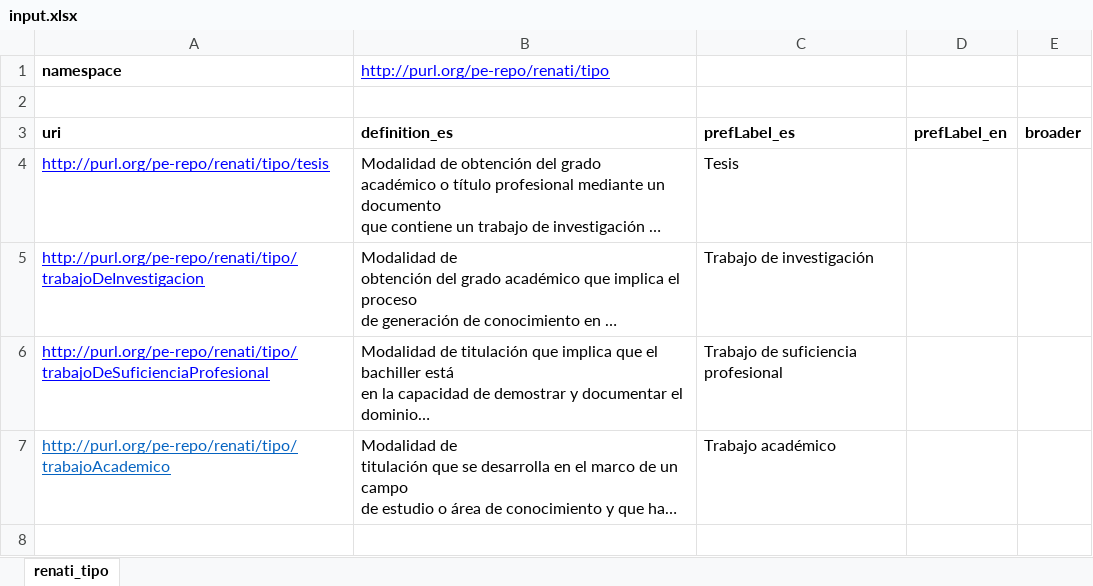
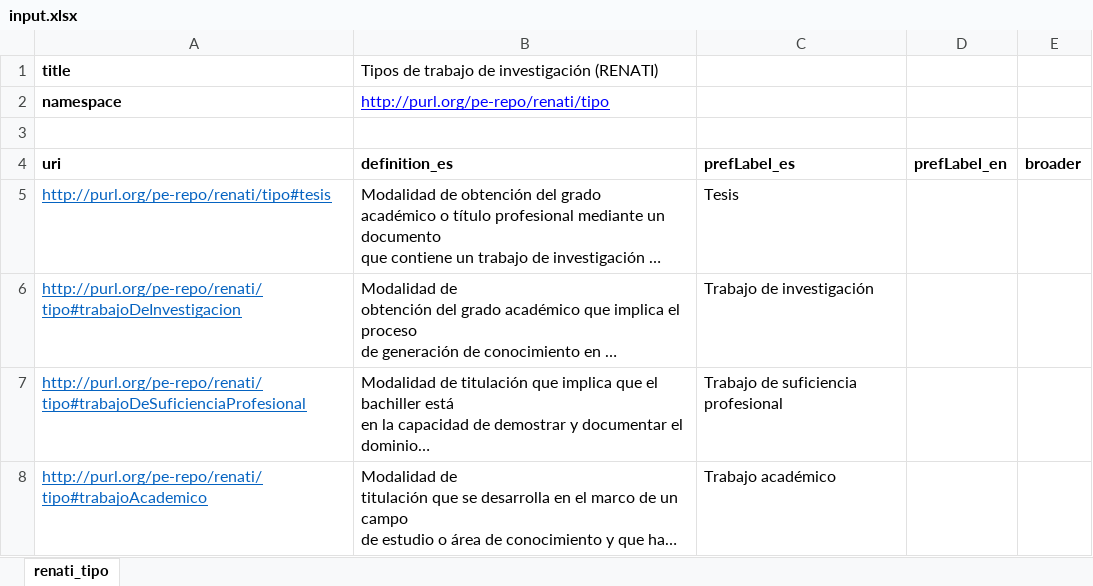
Before and after one commit to colivaresp/xlsx2skos, an Excel workbook: sample/input.xlsx, sheet renati_tipo, drawn as a sheet; long unchanged cells end in …; values as stored, in another font and other column widths than the file's, no borders; addresses are those after the commit; the diff names each change by its address in the sheet, - before the commit and + after, or states it on an @@ line.

```diff
--- a/sample/input.xlsx (sheet renati_tipo)
+++ b/sample/input.xlsx (sheet renati_tipo)
+row 1: title | Tipos de trabajo de investigación (RENATI)
-A5: http://purl.org/pe-repo/renati/tipo/tesis
+A5: http://purl.org/pe-repo/renati/tipo#tesis
-A5:A7 text colour: #0000FF
+A5:A7 text colour: #0563C1
-A6: http://purl.org/pe-repo/renati/tipo/trabajoDeInvestigacion
+A6: http://purl.org/pe-repo/renati/tipo#trabajoDeInvestigacion
-A7: http://purl.org/pe-repo/renati/tipo/trabajoDeSuficienciaProfesional
+A7: http://purl.org/pe-repo/renati/tipo#trabajoDeSuficienciaProfesional
-A8: http://purl.org/pe-repo/renati/tipo/trabajoAcademico
+A8: http://purl.org/pe-repo/renati/tipo#trabajoAcademico
```
Also changed, not shown: templates/plantilla.xlsx, 2 other files.
